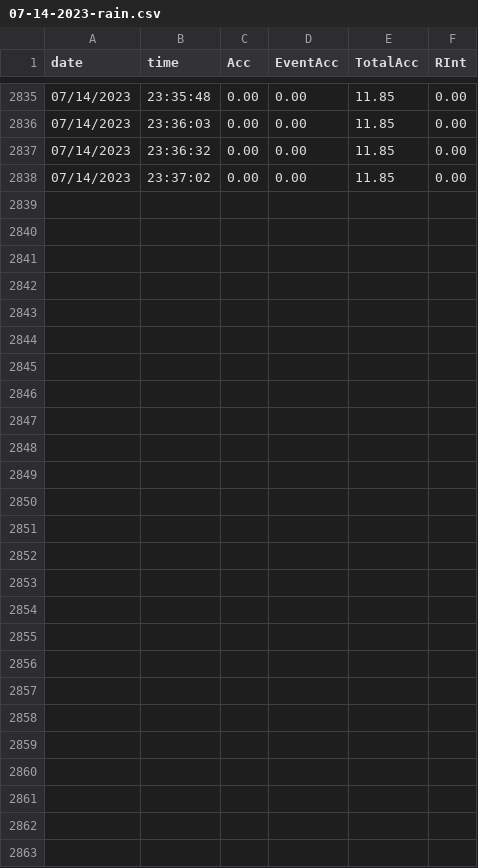
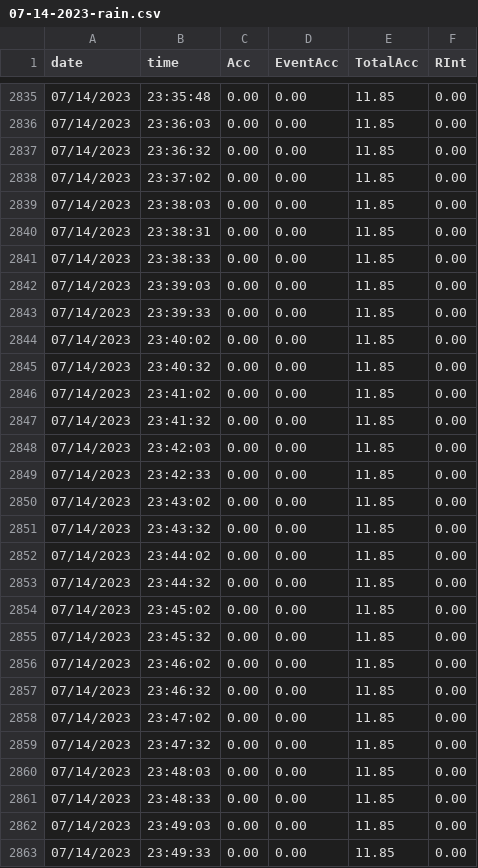
Before and after one commit to Elyasb14/tinyweb, a CSV file: tinyweather/data/07-14-2023-rain.csv, drawn as a sheet; only a part is shown, gaps mark what is left out; the diff names each change by its address in the sheet, - before the commit and + after, or states it on an @@ line.

```diff
--- a/tinyweather/data/07-14-2023-rain.csv
+++ b/tinyweather/data/07-14-2023-rain.csv
+row 2839: 07/14/2023 | 23:38:03 | 0.00 | 0.00 | 11.85 | 0.00
+row 2840: 07/14/2023 | 23:38:31 | 0.00 | 0.00 | 11.85 | 0.00
+row 2841: 07/14/2023 | 23:38:33 | 0.00 | 0.00 | 11.85 | 0.00
+row 2842: 07/14/2023 | 23:39:03 | 0.00 | 0.00 | 11.85 | 0.00
+row 2843: 07/14/2023 | 23:39:33 | 0.00 | 0.00 | 11.85 | 0.00
+row 2844: 07/14/2023 | 23:40:02 | 0.00 | 0.00 | 11.85 | 0.00
+row 2845: 07/14/2023 | 23:40:32 | 0.00 | 0.00 | 11.85 | 0.00
+row 2846: 07/14/2023 | 23:41:02 | 0.00 | 0.00 | 11.85 | 0.00
+row 2847: 07/14/2023 | 23:41:32 | 0.00 | 0.00 | 11.85 | 0.00
+row 2848: 07/14/2023 | 23:42:03 | 0.00 | 0.00 | 11.85 | 0.00
+row 2849: 07/14/2023 | 23:42:33 | 0.00 | 0.00 | 11.85 | 0.00
+row 2850: 07/14/2023 | 23:43:02 | 0.00 | 0.00 | 11.85 | 0.00
+row 2851: 07/14/2023 | 23:43:32 | 0.00 | 0.00 | 11.85 | 0.00
+row 2852: 07/14/2023 | 23:44:02 | 0.00 | 0.00 | 11.85 | 0.00
+row 2853: 07/14/2023 | 23:44:32 | 0.00 | 0.00 | 11.85 | 0.00
+row 2854: 07/14/2023 | 23:45:02 | 0.00 | 0.00 | 11.85 | 0.00
+row 2855: 07/14/2023 | 23:45:32 | 0.00 | 0.00 | 11.85 | 0.00
+row 2856: 07/14/2023 | 23:46:02 | 0.00 | 0.00 | 11.85 | 0.00
+row 2857: 07/14/2023 | 23:46:32 | 0.00 | 0.00 | 11.85 | 0.00
+row 2858: 07/14/2023 | 23:47:02 | 0.00 | 0.00 | 11.85 | 0.00
+row 2859: 07/14/2023 | 23:47:32 | 0.00 | 0.00 | 11.85 | 0.00
+row 2860: 07/14/2023 | 23:48:03 | 0.00 | 0.00 | 11.85 | 0.00
+row 2861: 07/14/2023 | 23:48:33 | 0.00 | 0.00 | 11.85 | 0.00
+row 2862: 07/14/2023 | 23:49:03 | 0.00 | 0.00 | 11.85 | 0.00
+row 2863: 07/14/2023 | 23:49:33 | 0.00 | 0.00 | 11.85 | 0.00
```
Also changed, not shown: tinyweather/data/07-14-2023-bme680.csv, 5 other files.
